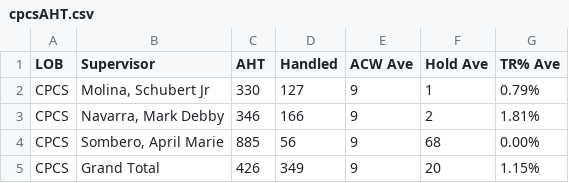
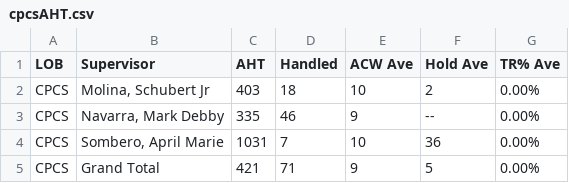
Before and after one commit to cbandoy/CPCSAHTinterval, a CSV file: cpcsAHT.csv, drawn as a sheet.

```diff
--- a/cpcsAHT.csv
+++ b/cpcsAHT.csv
@@ -1,5 +1,5 @@
 LOB,Supervisor,AHT,Handled,ACW Ave,Hold Ave,TR% Ave
-CPCS,"Molina, Schubert Jr",330,127,9,1,0.79%
-CPCS,"Navarra, Mark Debby",346,166,9,2,1.81%
-CPCS,"Sombero, April Marie",885,56,9,68,0.00%
-CPCS,Grand Total,426,349,9,20,1.15%
+CPCS,"Molina, Schubert Jr",403,18,10,2,0.00%
+CPCS,"Navarra, Mark Debby",335,46,9,--,0.00%
+CPCS,"Sombero, April Marie",1031,7,10,36,0.00%
+CPCS,Grand Total,421,71,9,5,0.00%
```
Also changed, not shown: cpcs.csv.
